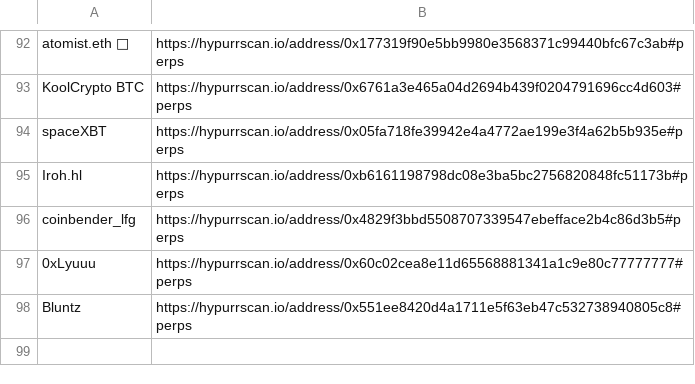
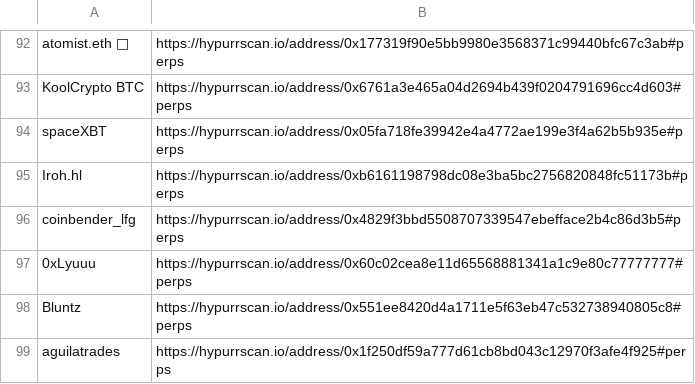
Before and after one commit to trooperisme/CEX-smw-holding-db, a CSV file: data/wallet-scraper/raw/trader-hypurrscan.csv, drawn as a sheet; only a part is shown, gaps mark what is left out.

Commit message:
Track aguilatrades wallet in daily snapshots

```diff
--- a/data/wallet-scraper/raw/trader-hypurrscan.csv
+++ b/data/wallet-scraper/raw/trader-hypurrscan.csv
@@ -98 +98,2 @@
 "Bluntz","https://hypurrscan.io/address/0x551ee8420d4a1711e5f63eb47c532738940805c8#perps"
+"aguilatrades","https://hypurrscan.io/address/0x1f250df59a777d61cb8bd043c12970f3afe4f925#perps"
```
